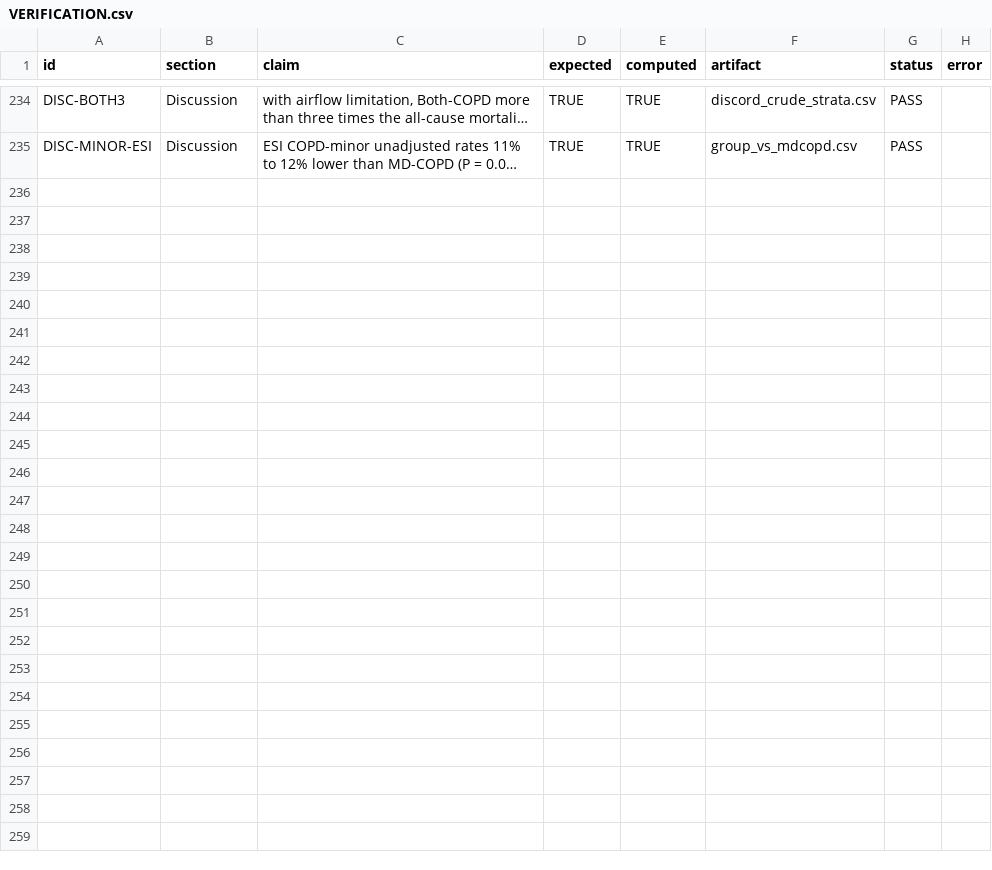
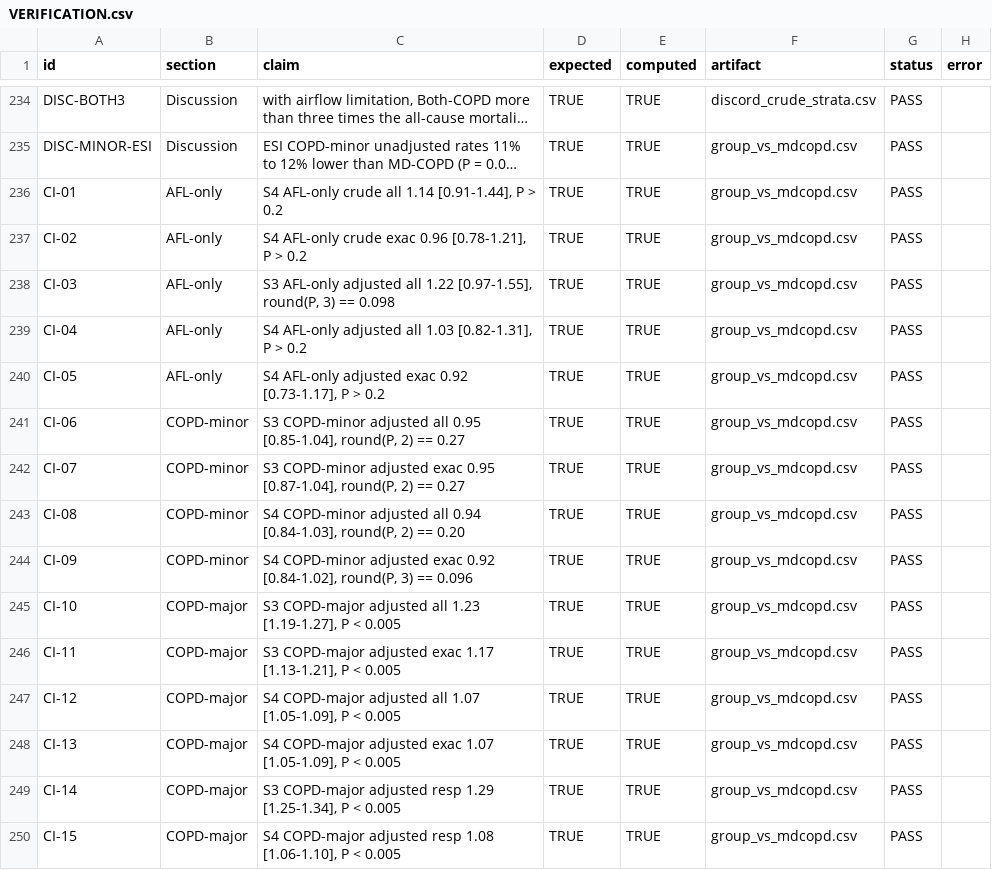
Before and after one commit to peter4244/esi-2026-manuscript, a CSV file: ctfree/assets/VERIFICATION.csv, drawn as a sheet; only a part is shown, gaps mark what is left out; long unchanged cells end in …; the diff names each change by its address in the sheet, - before the commit and + after, or states it on an @@ line.

```diff
--- a/ctfree/assets/VERIFICATION.csv
+++ b/ctfree/assets/VERIFICATION.csv
+row 236: CI-01 | AFL-only | S4 AFL-only crude all 1.14 [0.91-1.44], P > 0.2 | TRUE | TRUE | group_vs_mdcopd.csv | PASS
+row 237: CI-02 | AFL-only | S4 AFL-only crude exac 0.96 [0.78-1.21], P > 0.2 | TRUE | TRUE | group_vs_mdcopd.csv | PASS
+row 238: CI-03 | AFL-only | S3 AFL-only adjusted all 1.22 [0.97-1.55], round(P, 3) == 0.098 | TRUE | TRUE | group_vs_mdcopd.csv | PASS
+row 239: CI-04 | AFL-only | S4 AFL-only adjusted all 1.03 [0.82-1.31], P > 0.2 | TRUE | TRUE | group_vs_mdcopd.csv | PASS
+row 240: CI-05 | AFL-only | S4 AFL-only adjusted exac 0.92 [0.73-1.17], P > 0.2 | TRUE | TRUE | group_vs_mdcopd.csv | PASS
+row 241: CI-06 | COPD-minor | S3 COPD-minor adjusted all 0.95 [0.85-1.04], round(P, 2) == 0.27 | TRUE | TRUE | group_vs_mdcopd.csv | PASS
+row 242: CI-07 | COPD-minor | S3 COPD-minor adjusted exac 0.95 [0.87-1.04], round(P, 2) == 0.27 | TRUE | TRUE | group_vs_mdcopd.csv | PASS
+row 243: CI-08 | COPD-minor | S4 COPD-minor adjusted all 0.94 [0.84-1.03], round(P, 2) == 0.20 | TRUE | TRUE | group_vs_mdcopd.csv | PASS
+row 244: CI-09 | COPD-minor | S4 COPD-minor adjusted exac 0.92 [0.84-1.02], round(P, 3) == 0.096 | TRUE | TRUE | group_vs_mdcopd.csv | PASS
+row 245: CI-10 | COPD-major | S3 COPD-major adjusted all 1.23 [1.19-1.27], P < 0.005 | TRUE | TRUE | group_vs_mdcopd.csv | PASS
+row 246: CI-11 | COPD-major | S3 COPD-major adjusted exac 1.17 [1.13-1.21], P < 0.005 | TRUE | TRUE | group_vs_mdcopd.csv | PASS
+row 247: CI-12 | COPD-major | S4 COPD-major adjusted all 1.07 [1.05-1.09], P < 0.005 | TRUE | TRUE | group_vs_mdcopd.csv | PASS
+row 248: CI-13 | COPD-major | S4 COPD-major adjusted exac 1.07 [1.05-1.09], P < 0.005 | TRUE | TRUE | group_vs_mdcopd.csv | PASS
+row 249: CI-14 | COPD-major | S3 COPD-major adjusted resp 1.29 [1.25-1.34], P < 0.005 | TRUE | TRUE | group_vs_mdcopd.csv | PASS
+row 250: CI-15 | COPD-major | S4 COPD-major adjusted resp 1.08 [1.06-1.10], P < 0.005 | TRUE | TRUE | group_vs_mdcopd.csv | PASS
```
Also changed, not shown: 3 other files.
